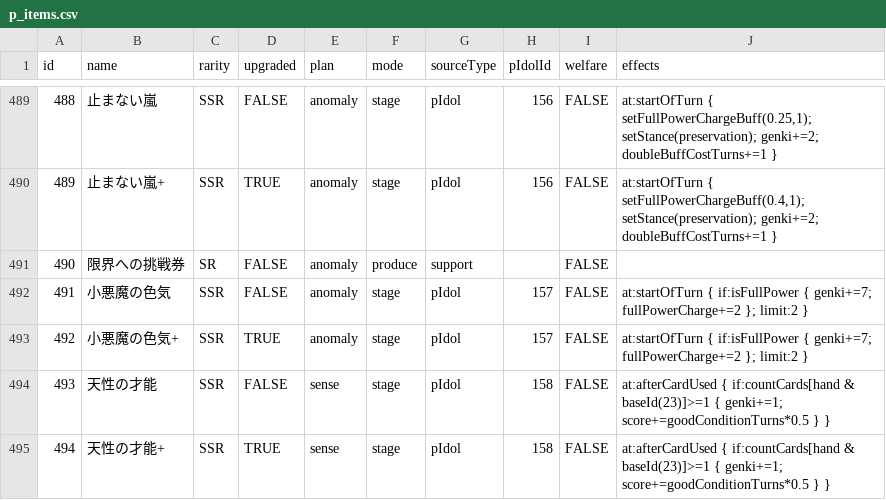
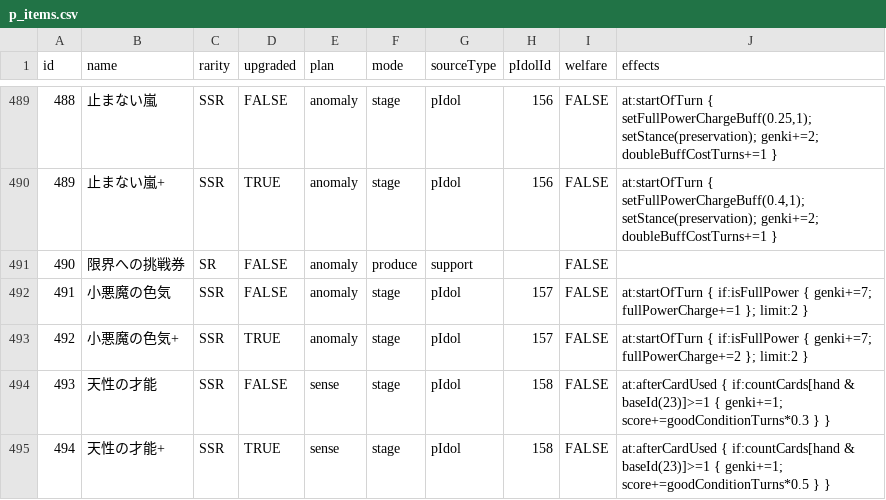
Before and after one commit to surisuririsu/gakumas-tools, a CSV file: packages/gakumas-data/csv/p_items.csv, drawn as a sheet; only a part is shown, gaps mark what is left out.

```diff
--- a/packages/gakumas-data/csv/p_items.csv
+++ b/packages/gakumas-data/csv/p_items.csv
@@ -491,5 +491,5 @@ id,name,rarity,upgraded,plan,mode,sourceType,pIdolId,welfare,effects
 490,限界への挑戦券,SR,FALSE,anomaly,produce,support,,FALSE,
-491,小悪魔の色気,SSR,FALSE,anomaly,stage,pIdol,157,FALSE,at:startOfTurn { if:isFullPower { genki+=7; fullPowerCharge+=2 }; limit:2 }
+491,小悪魔の色気,SSR,FALSE,anomaly,stage,pIdol,157,FALSE,at:startOfTurn { if:isFullPower { genki+=7; fullPowerCharge+=1 }; limit:2 }
 492,小悪魔の色気+,SSR,TRUE,anomaly,stage,pIdol,157,FALSE,at:startOfTurn { if:isFullPower { genki+=7; fullPowerCharge+=2 }; limit:2 }
-493,天性の才能,SSR,FALSE,sense,stage,pIdol,158,FALSE,at:afterCardUsed { if:countCards[hand & baseId(23)]>=1 { genki+=1; score+=goodConditionTurns*0.5 } }
+493,天性の才能,SSR,FALSE,sense,stage,pIdol,158,FALSE,at:afterCardUsed { if:countCards[hand & baseId(23)]>=1 { genki+=1; score+=goodConditionTurns*0.3 } }
 494,天性の才能+,SSR,TRUE,sense,stage,pIdol,158,FALSE,at:afterCardUsed { if:countCards[hand & baseId(23)]>=1 { genki+=1; score+=goodConditionTurns*0.5 } }
```
Also changed, not shown: packages/gakumas-data/csv/skill_cards.csv, 16 other files.
